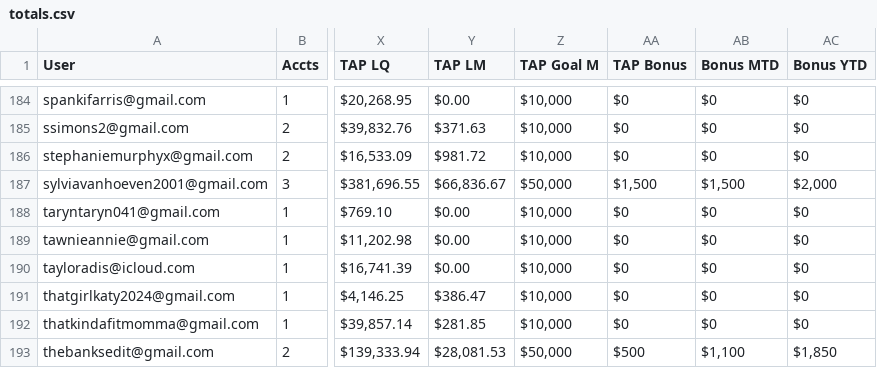
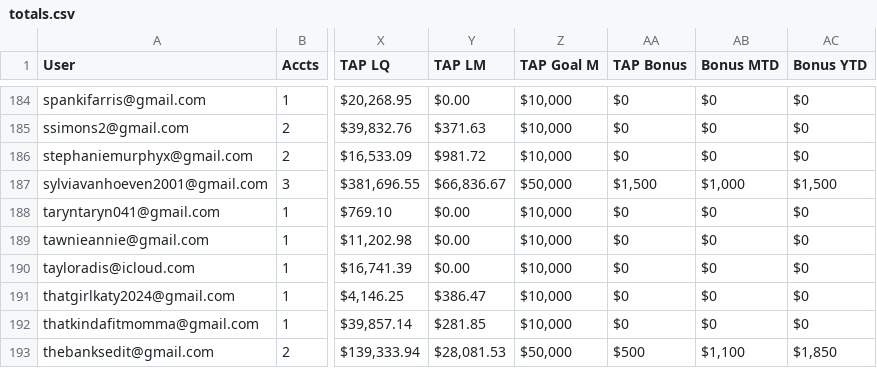
Before and after one commit to ceyre-boop/TABOOST-Shop, a CSV file: data/shop/totals.csv, drawn as a sheet; only a part is shown, gaps mark what is left out; the diff names each change by its address in the sheet, - before the commit and + after, or states it on an @@ line.

Commit message:
Auto-sync: Totals @ 2026-05-02T17:16:31.608Z

```diff
--- a/data/shop/totals.csv
+++ b/data/shop/totals.csv
-AB187 (Bonus MTD): $1,500
+AB187 (Bonus MTD): $1,000
-AC187 (Bonus YTD): $2,000
+AC187 (Bonus YTD): $1,500
```
